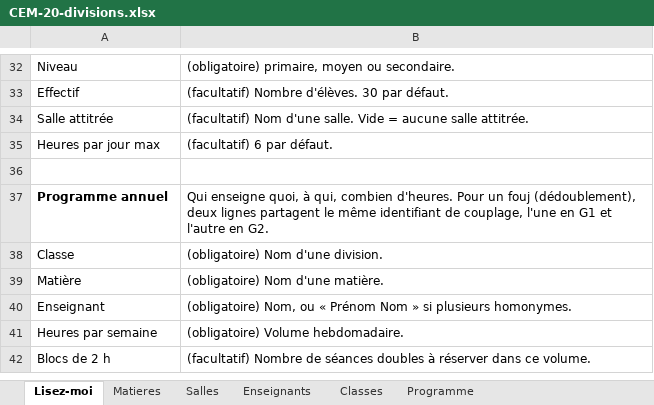
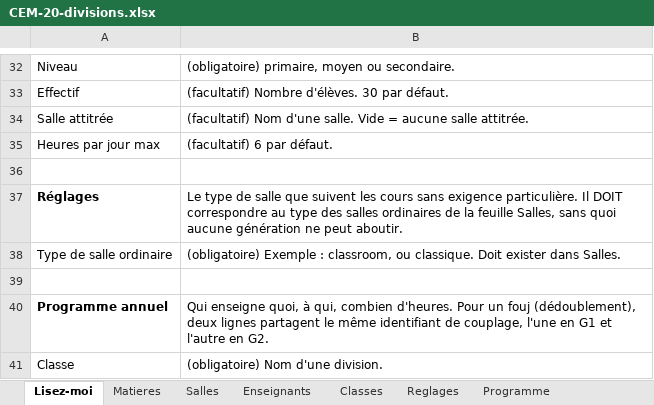
Before and after one commit to MahayaImad/planner, an Excel workbook: exemples/CEM-20-divisions.xlsx, sheet Lisez-moi, drawn as a sheet; only a part is shown, gaps mark what is left out; the shorter side is filled out with more unchanged rows; values as stored, in another font and other column widths than the file's, no borders; the diff names each change by its address in the sheet, - before the commit and + after, or states it on an @@ line.

```diff
--- a/exemples/CEM-20-divisions.xlsx (sheet Lisez-moi)
+++ b/exemples/CEM-20-divisions.xlsx (sheet Lisez-moi)
+sheet tab: Reglages
+row 37: Réglages | Le type de salle que suivent les cours sans exigence particulière. Il DOIT correspondre au type des salles ordinaires de la feuille Salles, sans quoi aucune génération ne peut aboutir.
+row 38: Type de salle ordinaire | (obligatoire) Exemple : classroom, ou classique. Doit exister dans Salles.
+row 39: (empty)
```
Also changed, not shown: 2 other files.
